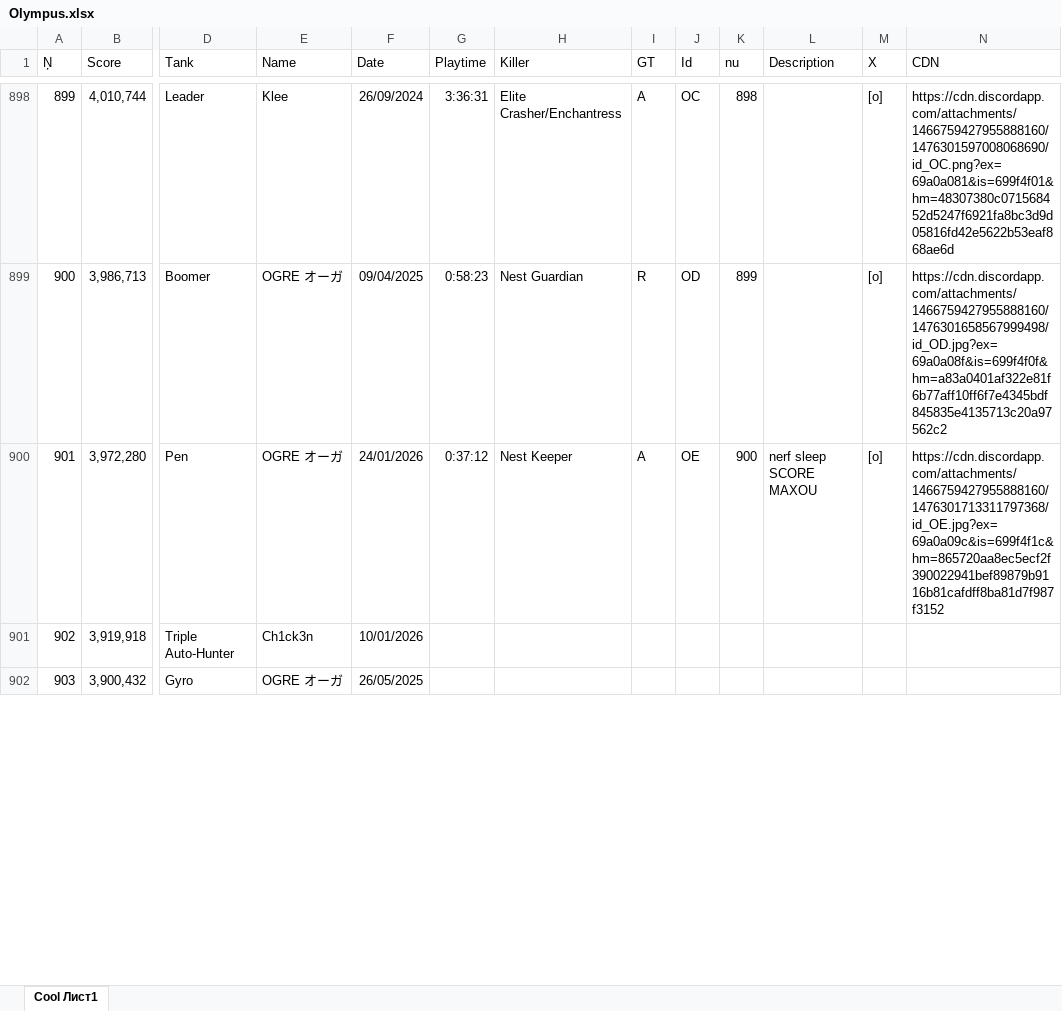
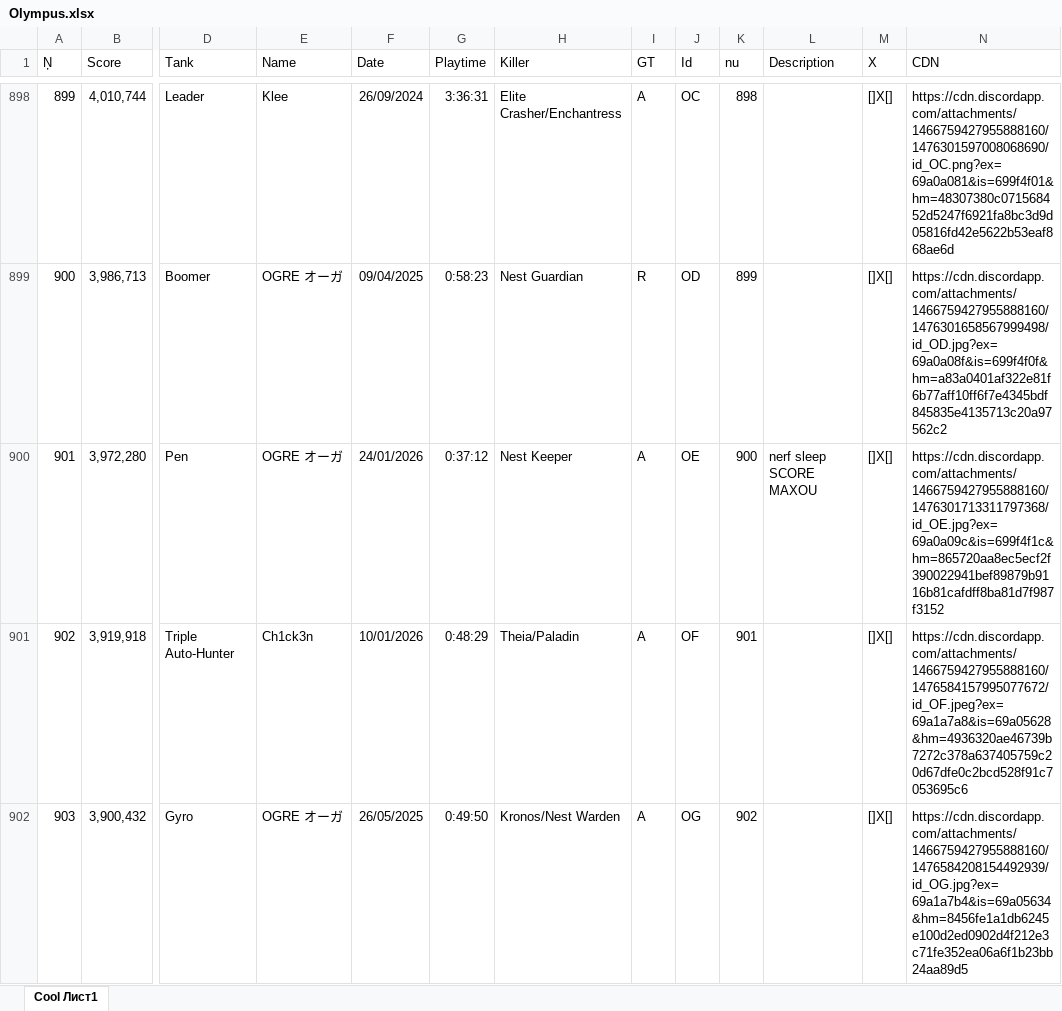
Before and after one commit to Tejmq/OlympusBot, an Excel workbook: data/Olympus.xlsx, sheet Cool Лист1, drawn as a sheet; only a part is shown, gaps mark what is left out; values as stored, in another font and other column widths than the file's, no borders; the diff covers the shown part only; the diff names each change by its address in the sheet, - before the commit and + after, or states it on an @@ line.

```diff
--- a/data/Olympus.xlsx (sheet Cool Лист1)
+++ b/data/Olympus.xlsx (sheet Cool Лист1)
-M898:M900 (X): [o]
+M898:M900 (X): []X[]
-G901 (Playtime): (empty)
+G901 (Playtime): 0:48:29
-H901 (Killer): (empty)
+H901 (Killer): Theia/Paladin
-I901:I902 (GT): (empty)
+I901:I902 (GT): A
-J901 (Id): (empty)
+J901 (Id): OF
-K901 (nu): (empty)
+K901 (nu): 901
-M901:M902 (X): (empty)
+M901:M902 (X): []X[]
-N901 (CDN): (empty)
+N901 (CDN): https://cdn.discordapp.com/attachments/1466759427955888160/1476584157995077672/id_OF.jpeg?ex=69a1a7a8&is=69a05628&hm=4936320ae46739b7272c378a637405759c20d67dfe0c2bcd528f91c7053695c6
-G902 (Playtime): (empty)
+G902 (Playtime): 0:49:50
-H902 (Killer): (empty)
+H902 (Killer): Kronos/Nest Warden
-J902 (Id): (empty)
+J902 (Id): OG
-K902 (nu): (empty)
+K902 (nu): 902
-N902 (CDN): (empty)
+N902 (CDN): https://cdn.discordapp.com/attachments/1466759427955888160/1476584208154492939/id_OG.jpg?ex=69a1a7b4&is=69a05634&hm=8456fe1a1db6245e100d2ed0902d4f212e3c71fe352ea06a6f1b23bb24aa89d5
```
Also changed, not shown: 644 edited cells elsewhere in this sheet.
